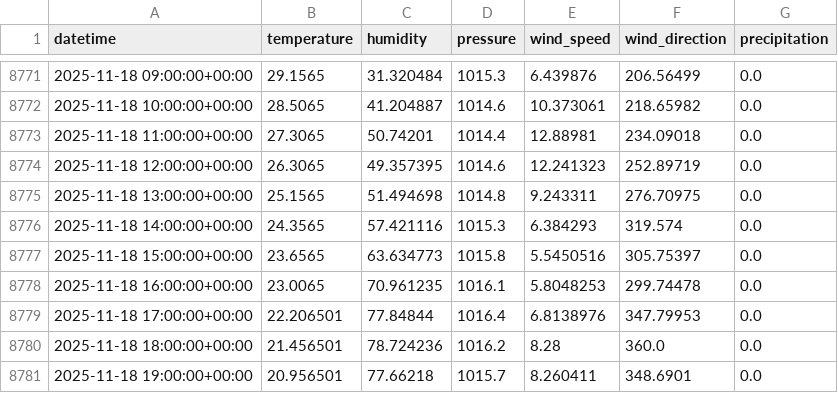
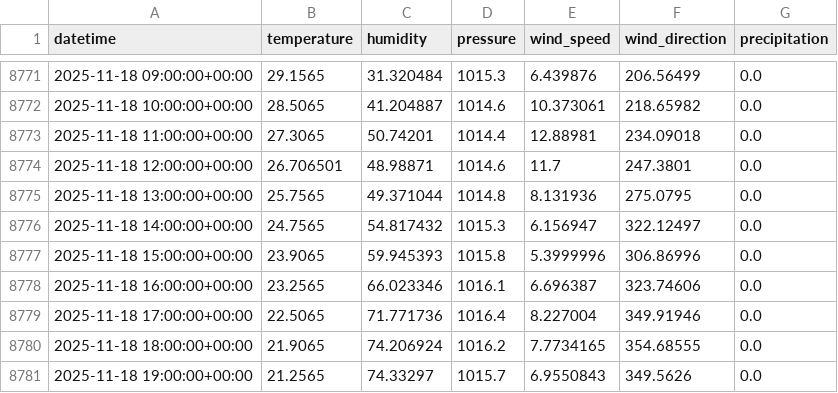
Before and after one commit to AhsanAli-exe/10Pearls-Aqi-Prediction, a CSV file: aqi_prediction_project/data/karachi_weather_1year.csv, drawn as a sheet; only a part is shown, gaps mark what is left out; the diff covers the shown part only.

```diff
--- a/aqi_prediction_project/data/karachi_weather_1year.csv
+++ b/aqi_prediction_project/data/karachi_weather_1year.csv
@@ -8773,9 +8773,9 @@ datetime,temperature,humidity,pressure,wind_speed,wind_direction,precipitation
 2025-11-18 11:00:00+00:00,27.3065,50.74201,1014.4,12.88981,234.09018,0.0
-2025-11-18 12:00:00+00:00,26.3065,49.357395,1014.6,12.241323,252.89719,0.0
-2025-11-18 13:00:00+00:00,25.1565,51.494698,1014.8,9.243311,276.70975,0.0
-2025-11-18 14:00:00+00:00,24.3565,57.421116,1015.3,6.384293,319.574,0.0
-2025-11-18 15:00:00+00:00,23.6565,63.634773,1015.8,5.5450516,305.75397,0.0
-2025-11-18 16:00:00+00:00,23.0065,70.961235,1016.1,5.8048253,299.74478,0.0
-2025-11-18 17:00:00+00:00,22.206501,77.84844,1016.4,6.8138976,347.79953,0.0
-2025-11-18 18:00:00+00:00,21.456501,78.724236,1016.2,8.28,360.0,0.0
-2025-11-18 19:00:00+00:00,20.956501,77.66218,1015.7,8.260411,348.6901,0.0
+2025-11-18 12:00:00+00:00,26.706501,48.98871,1014.6,11.7,247.3801,0.0
+2025-11-18 13:00:00+00:00,25.7565,49.371044,1014.8,8.131936,275.0795,0.0
+2025-11-18 14:00:00+00:00,24.7565,54.817432,1015.3,6.156947,322.12497,0.0
+2025-11-18 15:00:00+00:00,23.9065,59.945393,1015.8,5.3999996,306.86996,0.0
+2025-11-18 16:00:00+00:00,23.2565,66.023346,1016.1,6.696387,323.74606,0.0
+2025-11-18 17:00:00+00:00,22.5065,71.771736,1016.4,8.227004,349.91946,0.0
+2025-11-18 18:00:00+00:00,21.9065,74.206924,1016.2,7.7734165,354.68555,0.0
+2025-11-18 19:00:00+00:00,21.2565,74.33297,1015.7,6.9550843,349.5626,0.0
```
Also changed, not shown: 16 edited cells elsewhere in this file, aqi_prediction_project/data/karachi_air_quality_1year.csv.
